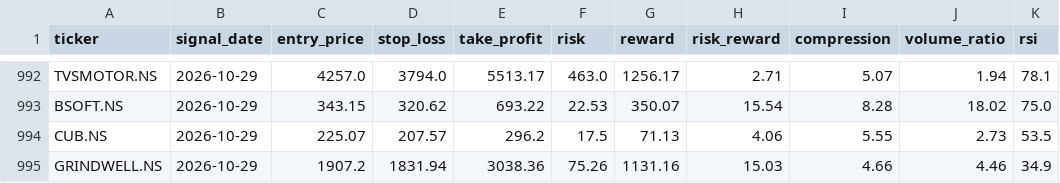
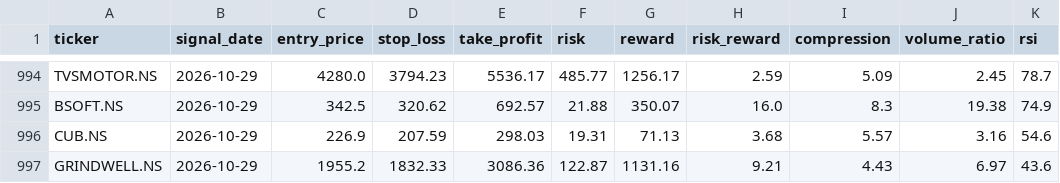
Before and after one commit to kira-stockmarket/ema-backtest, a CSV file: nifty500_broom_breakout_results.csv, drawn as a sheet; only a part is shown, gaps mark what is left out; addresses are those after the commit; the diff covers the shown part only; the diff names each change by its address in the sheet, - before the commit and + after, or states it on an @@ line.

```diff
--- a/nifty500_broom_breakout_results.csv
+++ b/nifty500_broom_breakout_results.csv
-C994 (entry_price): 4257.0
+C994 (entry_price): 4280.0
-D994 (stop_loss): 3794.0
+D994 (stop_loss): 3794.23
-E994 (take_profit): 5513.17
+E994 (take_profit): 5536.17
-F994 (risk): 463.0
+F994 (risk): 485.77
-H994 (risk_reward): 2.71
+H994 (risk_reward): 2.59
-I994 (compression): 5.07
+I994 (compression): 5.09
-J994 (volume_ratio): 1.94
+J994 (volume_ratio): 2.45
-K994 (rsi): 78.1
+K994 (rsi): 78.7
-C995 (entry_price): 343.15
+C995 (entry_price): 342.5
-E995 (take_profit): 693.22
+E995 (take_profit): 692.57
-F995 (risk): 22.53
+F995 (risk): 21.88
-H995 (risk_reward): 15.54
+H995 (risk_reward): 16.0
-I995 (compression): 8.28
+I995 (compression): 8.3
-J995 (volume_ratio): 18.02
+J995 (volume_ratio): 19.38
-K995 (rsi): 75.0
+K995 (rsi): 74.9
-C996 (entry_price): 225.07
+C996 (entry_price): 226.9
-D996 (stop_loss): 207.57
+D996 (stop_loss): 207.59
-E996 (take_profit): 296.2
+E996 (take_profit): 298.03
-F996 (risk): 17.5
+F996 (risk): 19.31
-H996 (risk_reward): 4.06
+H996 (risk_reward): 3.68
-I996 (compression): 5.55
+I996 (compression): 5.57
-J996 (volume_ratio): 2.73
+J996 (volume_ratio): 3.16
-K996 (rsi): 53.5
+K996 (rsi): 54.6
-C997 (entry_price): 1907.2
+C997 (entry_price): 1955.2
-D997 (stop_loss): 1831.94
+D997 (stop_loss): 1832.33
-E997 (take_profit): 3038.36
+E997 (take_profit): 3086.36
-F997 (risk): 75.26
+F997 (risk): 122.87
-H997 (risk_reward): 15.03
+H997 (risk_reward): 9.21
-I997 (compression): 4.66
+I997 (compression): 4.43
-J997 (volume_ratio): 4.46
+J997 (volume_ratio): 6.97
-K997 (rsi): 34.9
+K997 (rsi): 43.6
```
Also changed, not shown: 3 added rows and 85 edited cells elsewhere in this file, 2 other files.
